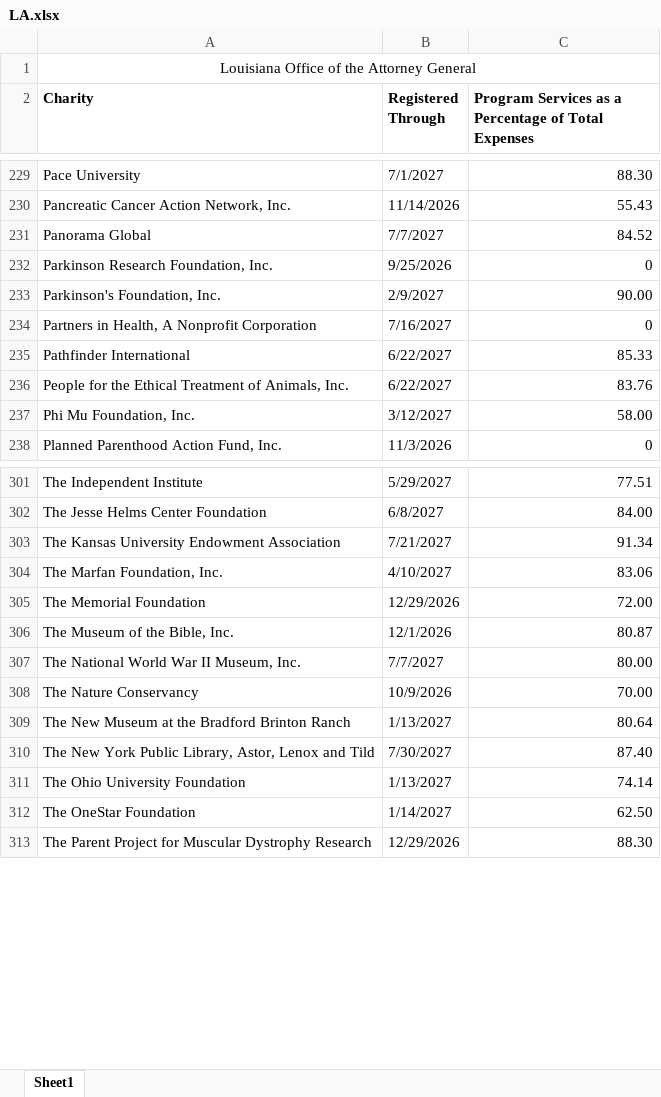
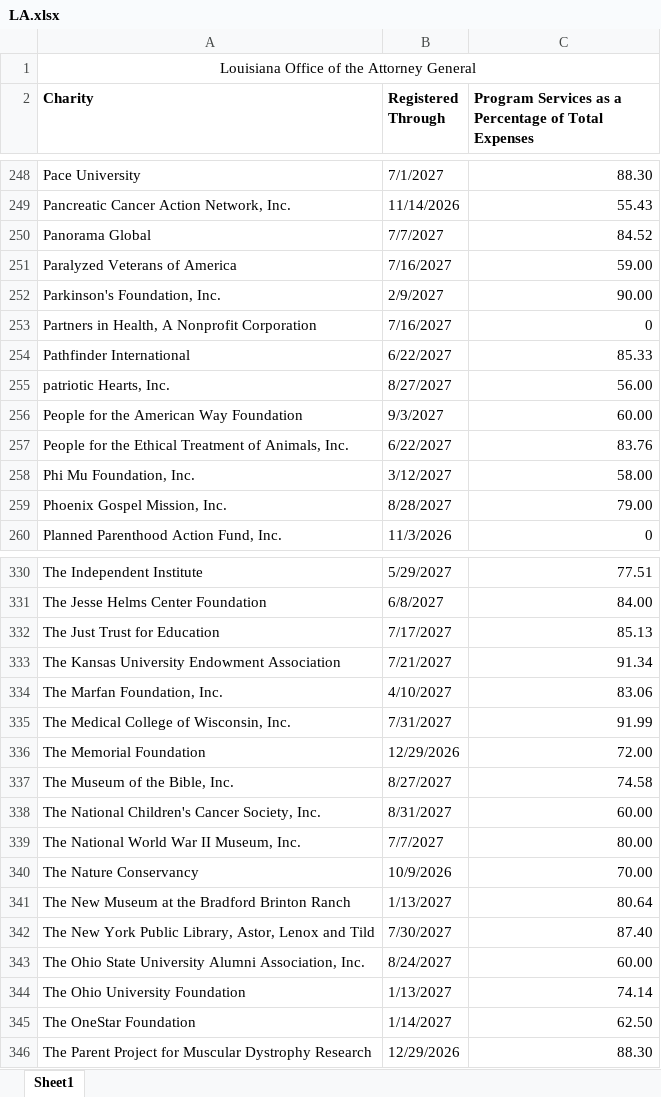
Before and after one commit to nyaghi/instant-compliance-snapshot-api, an Excel workbook: downloadable-data/LA.xlsx, sheet Sheet1, drawn as a sheet; only a part is shown, gaps mark what is left out; values as stored, in another font and other column widths than the file's, no borders; removed rows and columns are numbered as before the commit, all else as after; the diff covers the shown part only; the diff names each change by its address in the sheet, - before the commit and + after, or states it on an @@ line.

```diff
--- a/downloadable-data/LA.xlsx (sheet Sheet1)
+++ b/downloadable-data/LA.xlsx (sheet Sheet1)
-row 232: Parkinson Research Foundation, Inc. | 9/25/2026 | 0
+row 251: Paralyzed Veterans of America | 7/16/2027 | 59.00
+row 255: patriotic Hearts, Inc. | 8/27/2027 | 56.00
+row 256: People for the American Way Foundation | 9/3/2027 | 60.00
+row 259: Phoenix Gospel Mission, Inc. | 8/28/2027 | 79.00
+row 332: The Just Trust for Education | 7/17/2027 | 85.13
+row 335: The Medical College of Wisconsin, Inc. | 7/31/2027 | 91.99
-B337 (Registered Through): 12/1/2026
+B337 (Registered Through): 8/27/2027
-C337: 80.87
+C337: 74.58
+row 338: The National Children's Cancer Society, Inc. | 8/31/2027 | 60.00
+row 343: The Ohio State University Alumni Association, Inc. | 8/24/2027 | 60.00
```
Also changed, not shown: 41 added rows, 7 removed rows and 20 edited cells elsewhere in this sheet, 6 other files.
